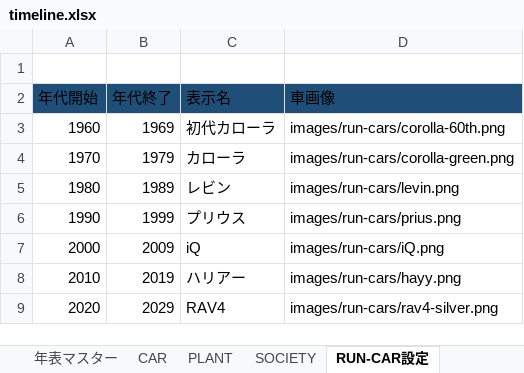
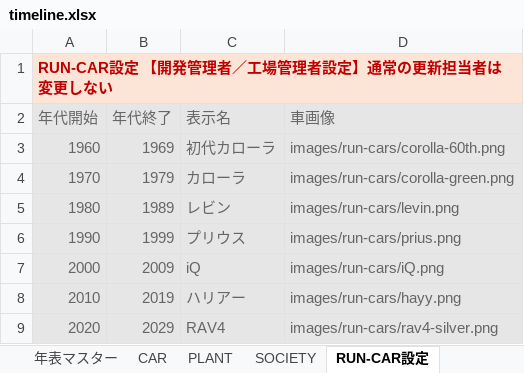
Before and after one commit to shinji3183516-byte/-, an Excel workbook: timeline.xlsx, sheet RUN-CAR設定, drawn as a sheet; values as stored, in another font and other column widths than the file's, no borders; the diff names each change by its address in the sheet, - before the commit and + after, or states it on an @@ line.

```diff
--- a/timeline.xlsx (sheet RUN-CAR設定)
+++ b/timeline.xlsx (sheet RUN-CAR設定)
-A1 (年代開始): (empty)
+A1 (年代開始): RUN-CAR設定 【開発管理者／工場管理者設定】通常の更新担当者は変更しない
-A1:D1 fill: none
+A1:D1 fill: #FCE4D6
+A1:D1 merged
-A2:D9 text colour: black
+A2:D9 text colour: #666666
-A2:D2 fill: #1F4E78
+A2:D2 fill: #E7E6E6
-A3:D9 fill: none
+A3:D9 fill: #E7E6E6
```
Also changed, not shown: sheet 年表マスター, sheet はじめに読んでください, sheet CAR, sheet PLANT, sheet SOCIETY, sheet RUN-CAR背景設定, 1 more sheet, other sheet tabs, 9 other files.
